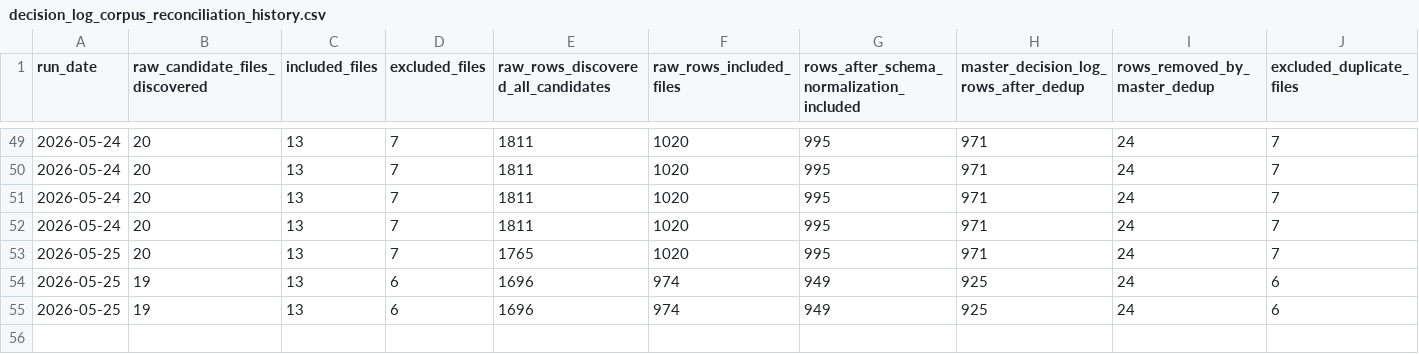
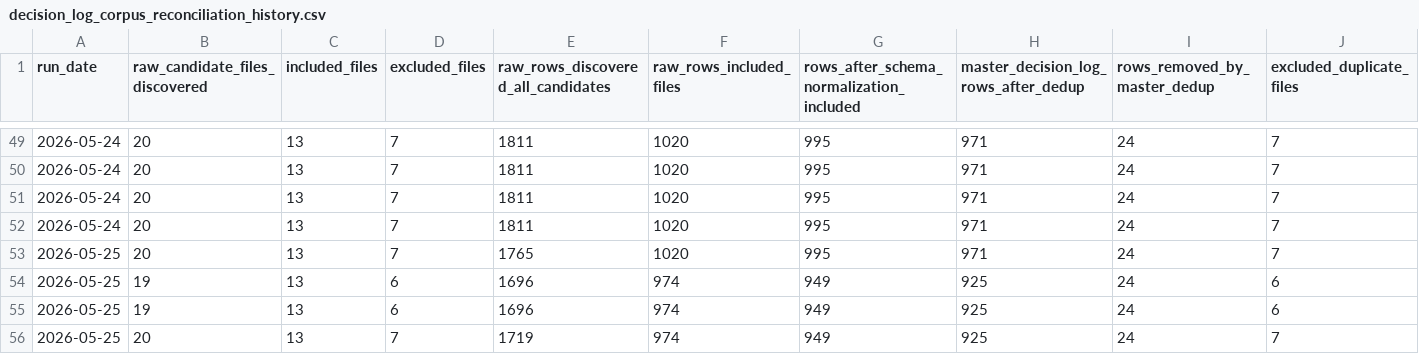
Before and after one commit to nellyagain/bonde, a CSV file: .claude/skills/llm-council/bonde_files 3/learning/decision_log_corpus_reconciliation_history.csv, drawn as a sheet; only a part is shown, gaps mark what is left out; rows hold the shown columns only; the diff names each change by its address in the sheet, - before the commit and + after, or states it on an @@ line.

```diff
--- a/.claude/skills/llm-council/bonde_files 3/learning/decision_log_corpus_reconciliation_history.csv
+++ b/.claude/skills/llm-council/bonde_files 3/learning/decision_log_corpus_reconciliation_history.csv
+row 56: 2026-05-25 | 20 | 13 | 7 | 1719 | 974 | 949 | 925 | 24 | 7
```
